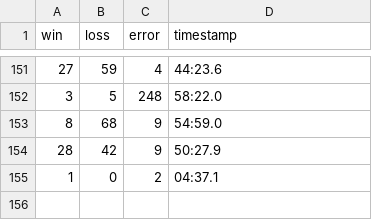
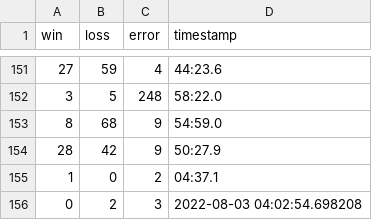
Before and after one commit to SidaChen1999/Heathstone_Maker, a CSV file: dist/stats.csv, drawn as a sheet; only a part is shown, gaps mark what is left out.

```diff
--- a/dist/stats.csv
+++ b/dist/stats.csv
@@ -155 +155,2 @@ win,loss,error,timestamp
 1,0,2,04:37.1
+0,2,3,2022-08-03 04:02:54.698208
```
Also changed, not shown: 3 other files.
